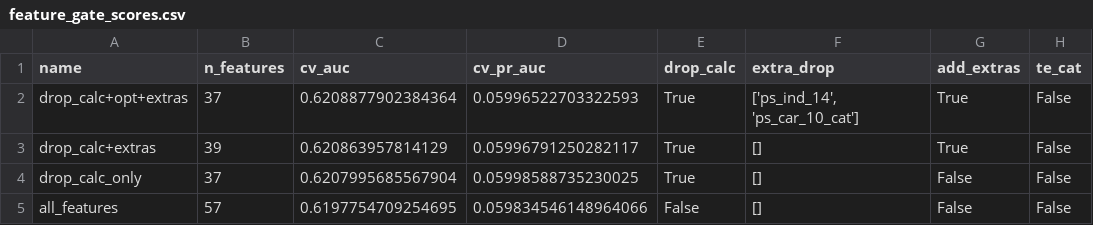
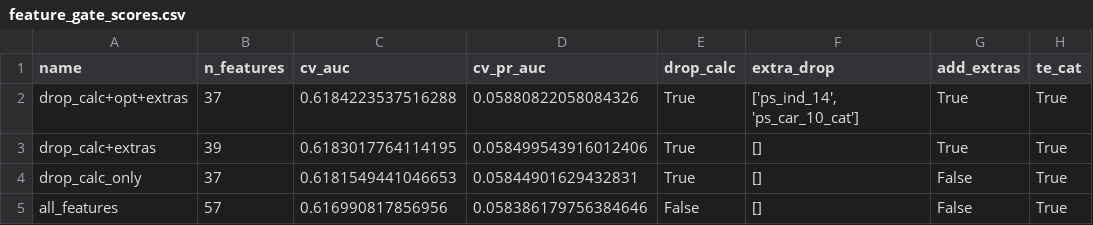
Before and after one commit to knirpsgraph/ada_portoSeguro, a CSV file: reports/feature_gate_scores.csv, drawn as a sheet.

Commit message:
Update notebooks and reports (Lucas): preprocessing, LGBM/XGB; new reports_Lucas + reports

```diff
--- a/reports/feature_gate_scores.csv
+++ b/reports/feature_gate_scores.csv
@@ -1,5 +1,5 @@
 name,n_features,cv_auc,cv_pr_auc,drop_calc,extra_drop,add_extras,te_cat
-drop_calc+opt+extras,37,0.6208877902384364,0.05996522703322593,True,"['ps_ind_14', 'ps_car_10_cat']",True,False
-drop_calc+extras,39,0.620863957814129,0.05996791250282117,True,[],True,False
-drop_calc_only,37,0.6207995685567904,0.05998588735230025,True,[],False,False
-all_features,57,0.6197754709254695,0.059834546148964066,False,[],False,False
+drop_calc+opt+extras,37,0.6184223537516288,0.05880822058084326,True,"['ps_ind_14', 'ps_car_10_cat']",True,True
+drop_calc+extras,39,0.6183017764114195,0.058499543916012406,True,[],True,True
+drop_calc_only,37,0.6181549441046653,0.05844901629432831,True,[],False,True
+all_features,57,0.616990817856956,0.058386179756384646,False,[],False,True
```
Also changed, not shown: 8 other files.
